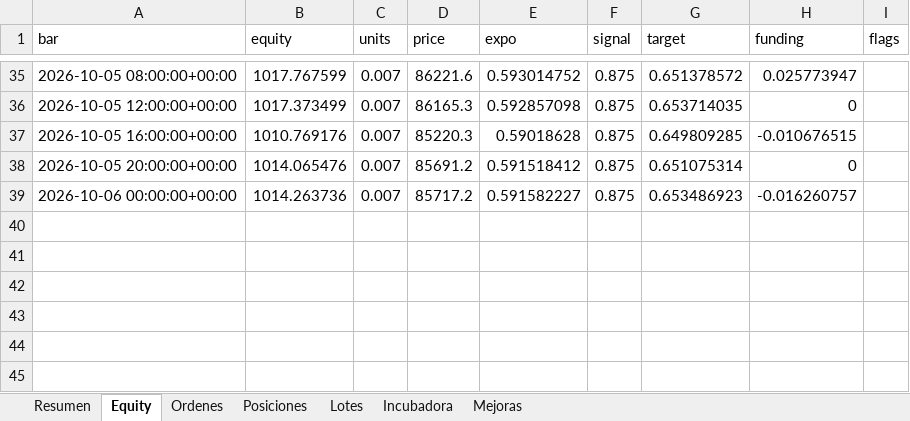
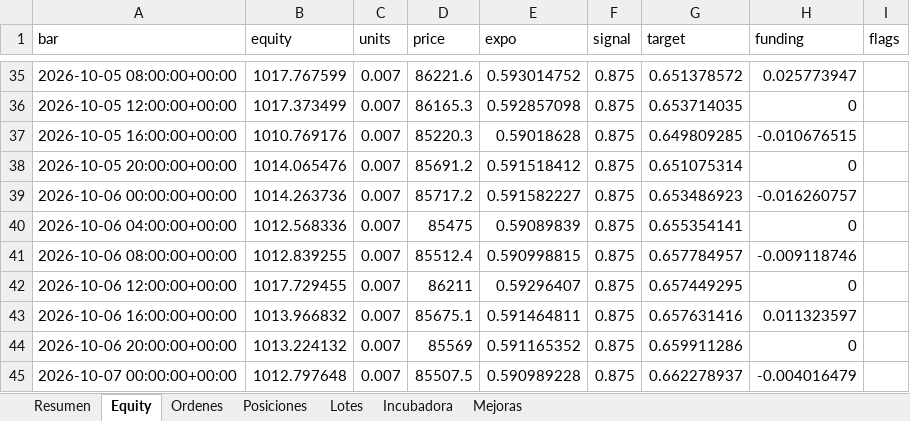
Before and after one commit to josecarrera2708-wq/viral-video-saas, an Excel workbook: millonary/paper_state/semanal/diario.xlsx, sheet Equity, drawn as a sheet; only a part is shown, gaps mark what is left out; values as stored, in another font and other column widths than the file's, no borders; the diff names each change by its address in the sheet, - before the commit and + after, or states it on an @@ line.

```diff
--- a/millonary/paper_state/semanal/diario.xlsx (sheet Equity)
+++ b/millonary/paper_state/semanal/diario.xlsx (sheet Equity)
+row 40: 2026-10-06 04:00:00+00:00 | 1012.568336 | 0.007 | 85475 | 0.59089839 | 0.875 | 0.655354141 | 0
+row 41: 2026-10-06 08:00:00+00:00 | 1012.839255 | 0.007 | 85512.4 | 0.590998815 | 0.875 | 0.657784957 | -0.009118746
+row 42: 2026-10-06 12:00:00+00:00 | 1017.729455 | 0.007 | 86211 | 0.59296407 | 0.875 | 0.657449295 | 0
+row 43: 2026-10-06 16:00:00+00:00 | 1013.966832 | 0.007 | 85675.1 | 0.591464811 | 0.875 | 0.657631416 | 0.011323597
+row 44: 2026-10-06 20:00:00+00:00 | 1013.224132 | 0.007 | 85569 | 0.591165352 | 0.875 | 0.659911286 | 0
+row 45: 2026-10-07 00:00:00+00:00 | 1012.797648 | 0.007 | 85507.5 | 0.590989228 | 0.875 | 0.662278937 | -0.004016479
```
Also changed, not shown: sheet Incubadora, sheet Resumen, sheet Posiciones, sheet Lotes, 17 other files.
